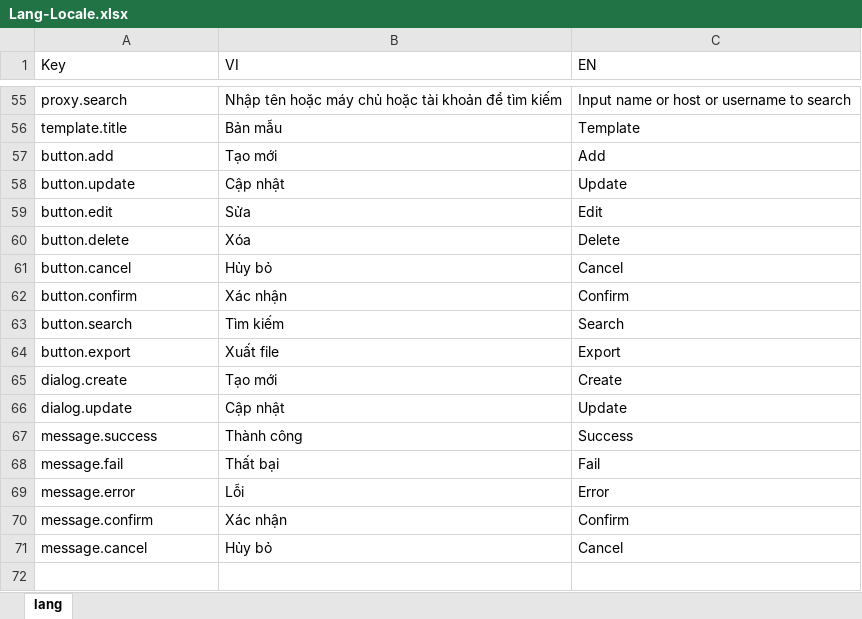
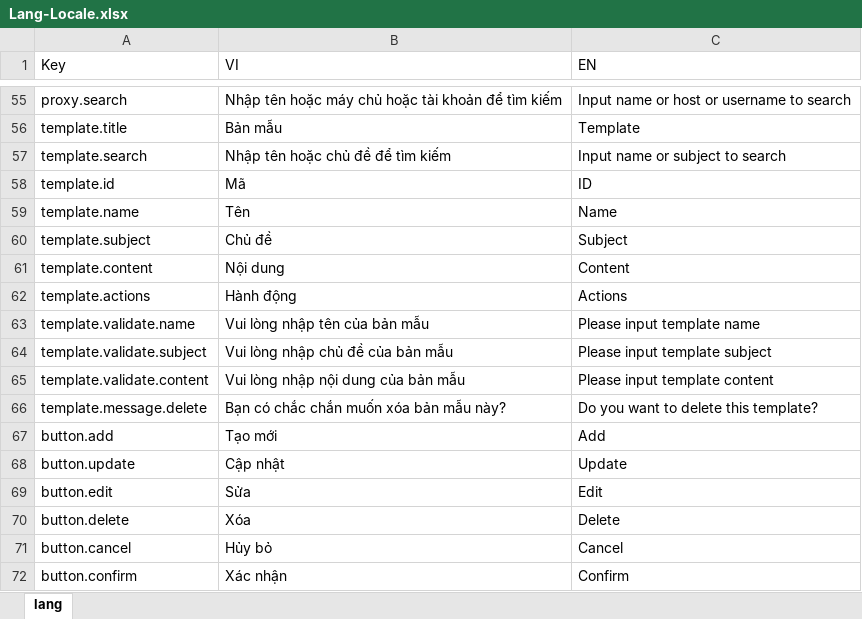
Before and after one commit to ngthotuan/project-email-marketing-fe, an Excel workbook: wording-parser/Lang-Locale.xlsx, sheet lang, drawn as a sheet; only a part is shown, gaps mark what is left out; the shorter side is filled out with more unchanged rows; values as stored, in another font and other column widths than the file's, no borders; the diff names each change by its address in the sheet, - before the commit and + after, or states it on an @@ line.

Commit message:
add template route

```diff
--- a/wording-parser/Lang-Locale.xlsx (sheet lang)
+++ b/wording-parser/Lang-Locale.xlsx (sheet lang)
+row 57: template.search | Nhập tên hoặc chủ đề để tìm kiếm | Input name or subject to search
+row 58: template.id | Mã | ID
+row 59: template.name | Tên | Name
+row 60: template.subject | Chủ đề | Subject
+row 61: template.content | Nội dung | Content
+row 62: template.actions | Hành động | Actions
+row 63: template.validate.name | Vui lòng nhập tên của bản mẫu | Please input template name
+row 64: template.validate.subject | Vui lòng nhập chủ đề của bản mẫu | Please input template subject
+row 65: template.validate.content | Vui lòng nhập nội dung của bản mẫu | Please input template content
+row 66: template.message.delete | Bạn có chắc chắn muốn xóa bản mẫu này? | Do you want to delete this template?
```
Also changed, not shown: 7 other files.
